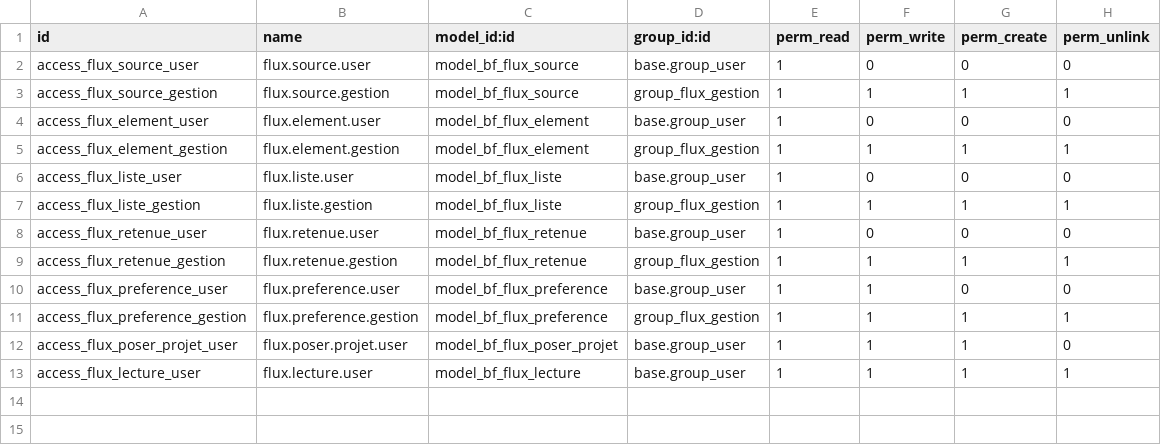
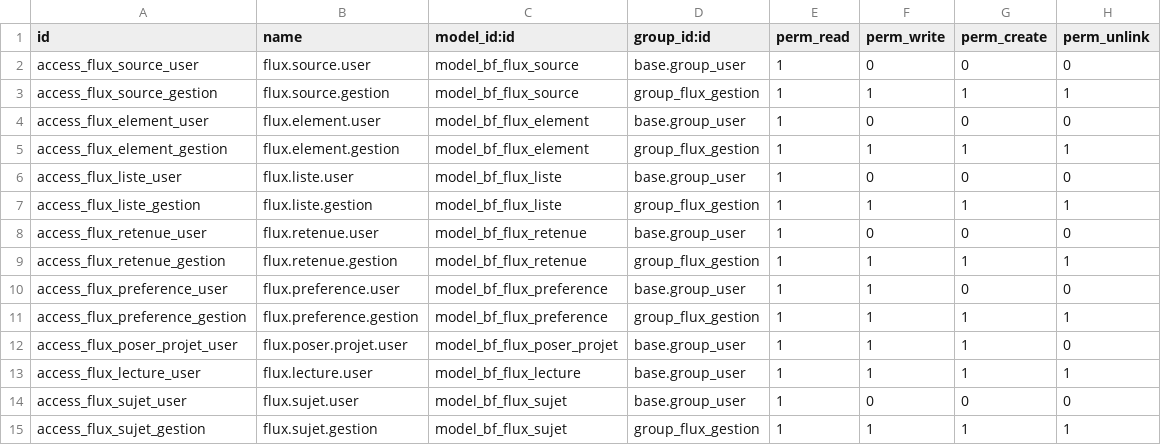
Before and after one commit to Symbifox/odoo-modules, a CSV file: bf_flux/security/ir.model.access.csv, drawn as a sheet.

Commit message:
bf_flux, bf_flux_ia: watched topics and urgent alerts (v18.0.1.2.3, v18.0.1.1.2)
bf_flux
- Watched topics: a name (your company, a brand, a client) keeps its own
  Google News search, one per language, polled every 30 minutes, and is also
  looked for in everything the other sources bring in. Only the exact name
  retains, only within seven days, never from the tenant's own site (the
  publisher address an aggregator gives, sub-domains included).
- A search's first successful poll is a backlog: retained, never delivered
  or alerted. It is due again whenever the query changes or the search
  resumes; a failed poll does not settle it.
- Topics proposed from clients with an active project, searched only once
  validated. Names and exclusions are validated on entry; a broken rule can
  no longer stop polling for every source.
- Polling interval in minutes (15 at the least), migrated from hours.
- "Poll now" sorts what it brings in. A future or missing publication date
  counts as now. A topic only reads its own company's sources.

bf_flux_ia
- Reaches the model through bf_llm or, without it, bf_ai_bridge: neither is
  a dependency any more.
- Namesakes set aside using each topic's description.
- Urgent alerts by email, behind guards kept in code: recent publication,
  one email per event, a per-list daily cap in the recipient's time zone, a
  tenant-wide safety cap (20 per 24 h) and named recipients.
- Judging inside a poll is bounded; the rest goes to the judging cron, which
  commits lot by lot.

Two adversarial reviews before publication; everything they found was fixed
and deployed first.

```diff
--- a/bf_flux/security/ir.model.access.csv
+++ b/bf_flux/security/ir.model.access.csv
@@ -13 +13,3 @@ access_flux_poser_projet_user,flux.poser.projet.user,model_bf_flux_poser_projet,
 access_flux_lecture_user,flux.lecture.user,model_bf_flux_lecture,base.group_user,1,1,1,1
+access_flux_sujet_user,flux.sujet.user,model_bf_flux_sujet,base.group_user,1,0,0,0
+access_flux_sujet_gestion,flux.sujet.gestion,model_bf_flux_sujet,group_flux_gestion,1,1,1,1
```
Also changed, not shown: 27 other files.
